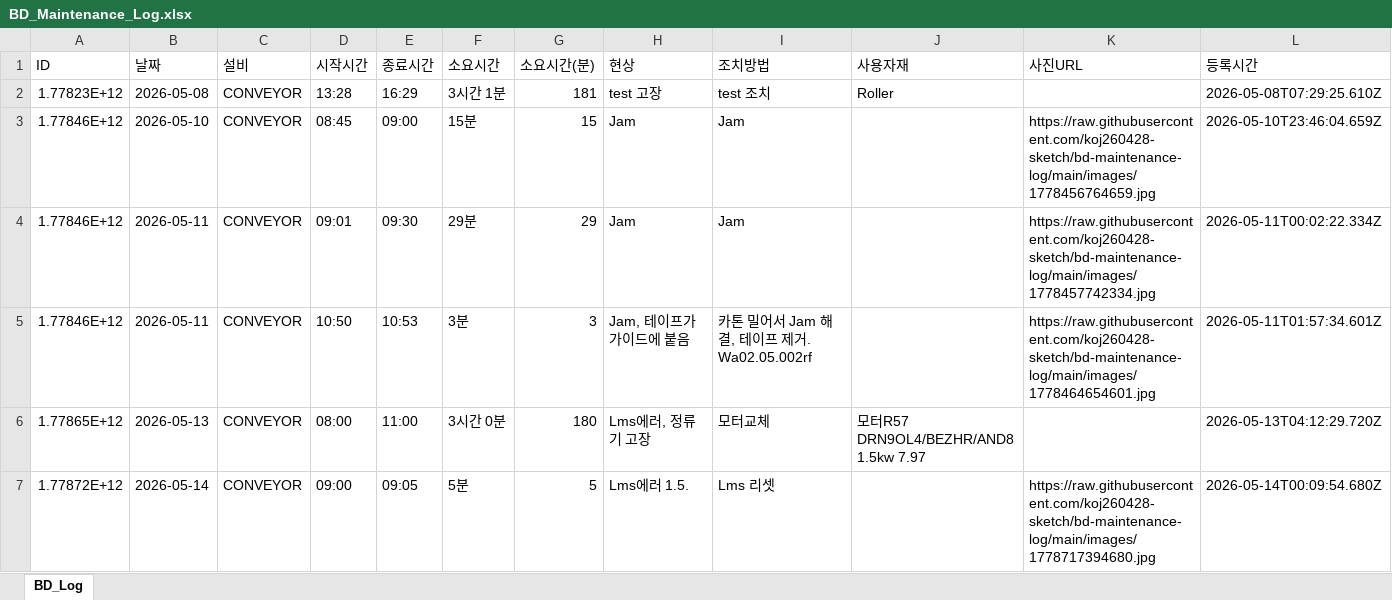
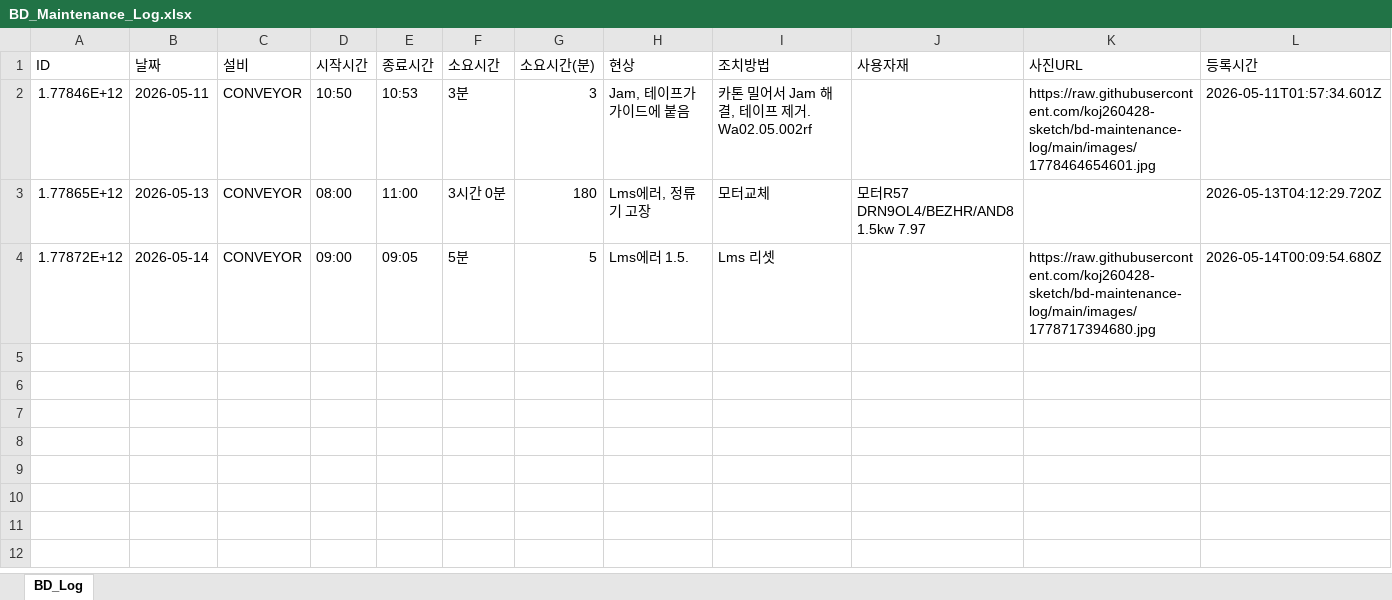
Before and after one commit to koj260428-sketch/bd-maintenance-log, an Excel workbook: data/BD_Maintenance_Log.xlsx, sheet BD_Log, drawn as a sheet; values as stored, in another font and other column widths than the file's, no borders; the diff names each change by its address in the sheet, - before the commit and + after, or states it on an @@ line.

Commit message:
[BD Log] 3 records — 2026-05-19T03:01

```diff
--- a/data/BD_Maintenance_Log.xlsx (sheet BD_Log)
+++ b/data/BD_Maintenance_Log.xlsx (sheet BD_Log)
-row 2: 1.77823E+12 | 2026-05-08 | CONVEYOR | 13:28 | 16:29 | 3시간 1분 | 181 | test 고장 | test 조치 | Roller |  | 2026-05-08T07:29:25.610Z
-row 3: 1.77846E+12 | 2026-05-10 | CONVEYOR | 08:45 | 09:00 | 15분 | 15 | Jam | Jam |  | https://raw.githubusercontent.com/koj260428-sketch/bd-maintenance-log/main/images/1778456764659.jpg | 2026-05-10T23:46:04.659Z
-row 4: 1.77846E+12 | 2026-05-11 | CONVEYOR | 09:01 | 09:30 | 29분 | 29 | Jam | Jam |  | https://raw.githubusercontent.com/koj260428-sketch/bd-maintenance-log/main/images/1778457742334.jpg | 2026-05-11T00:02:22.334Z
```
